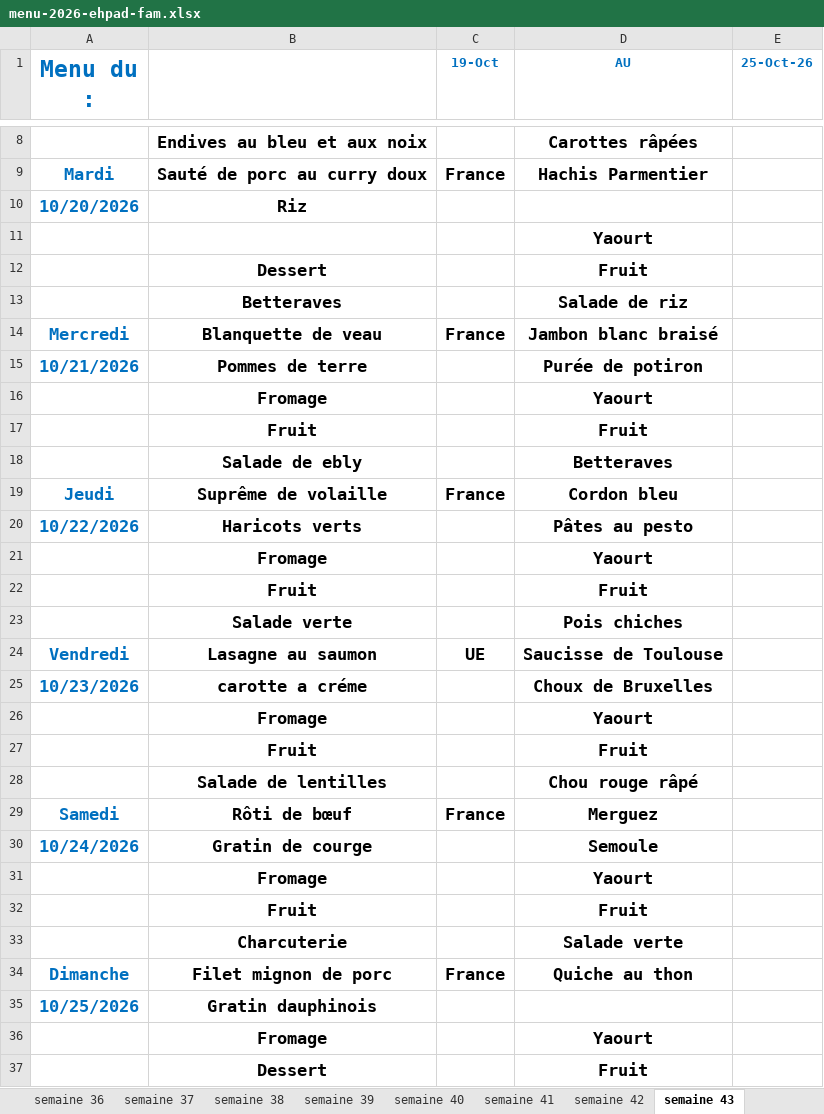
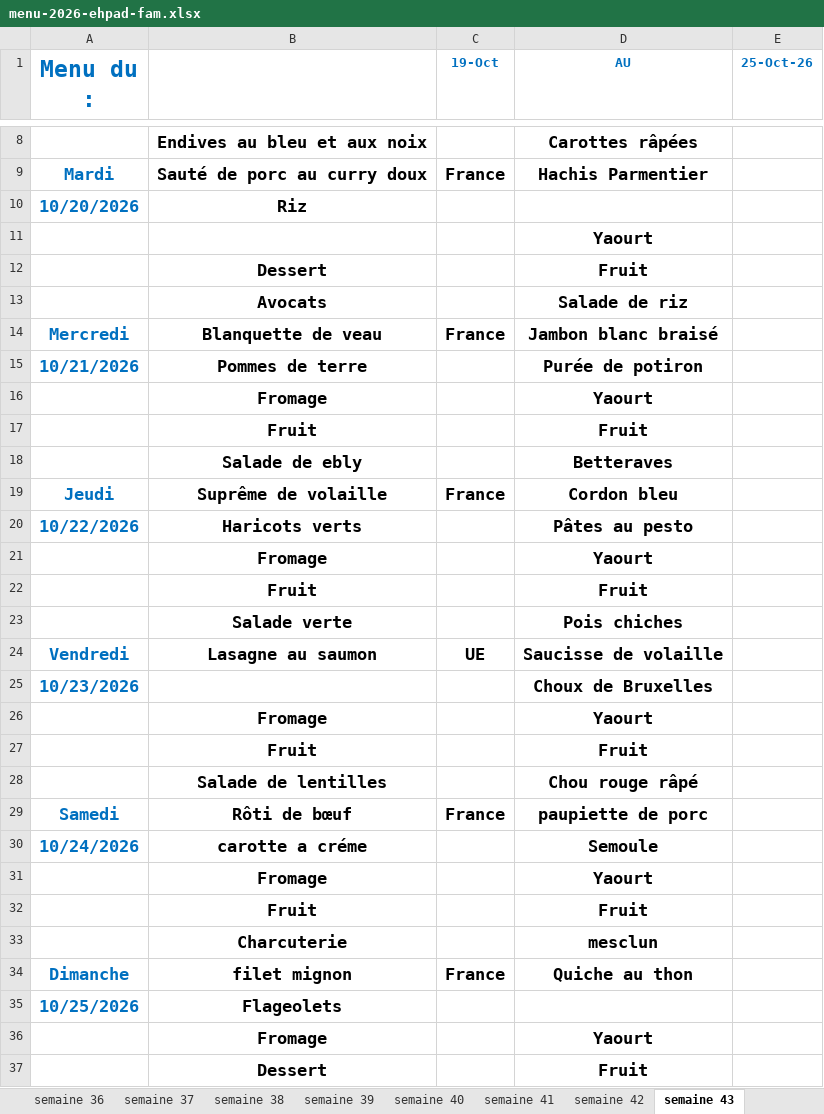
Before and after one commit to loicbayle48600-hash/belotte-manager, an Excel workbook: menus/menu-2026-ehpad-fam.xlsx, sheet semaine 43, drawn as a sheet; only a part is shown, gaps mark what is left out; values as stored, in another font and other column widths than the file's, no borders; the diff names each change by its address in the sheet, - before the commit and + after, or states it on an @@ line.

```diff
--- a/menus/menu-2026-ehpad-fam.xlsx (sheet semaine 43)
+++ b/menus/menu-2026-ehpad-fam.xlsx (sheet semaine 43)
-B13: Betteraves
+B13: Avocats
-D24 (AU): Saucisse de Toulouse
+D24 (AU): Saucisse de volaille
-B25: carotte a créme
+B25: (empty)
-D29 (AU): Merguez
+D29 (AU): paupiette de porc
-B30: Gratin de courge
+B30: carotte a créme
-D33 (AU): Salade verte
+D33 (AU): mesclun
-B34: Filet mignon de porc
+B34: filet mignon
-B35: Gratin dauphinois
+B35: Flageolets
```
Also changed, not shown: sheet semaine 45, sheet semaine 44, sheet semaine 47, sheet semaine 42, sheet semaine 46, sheet semaine 48, other sheet tabs.
